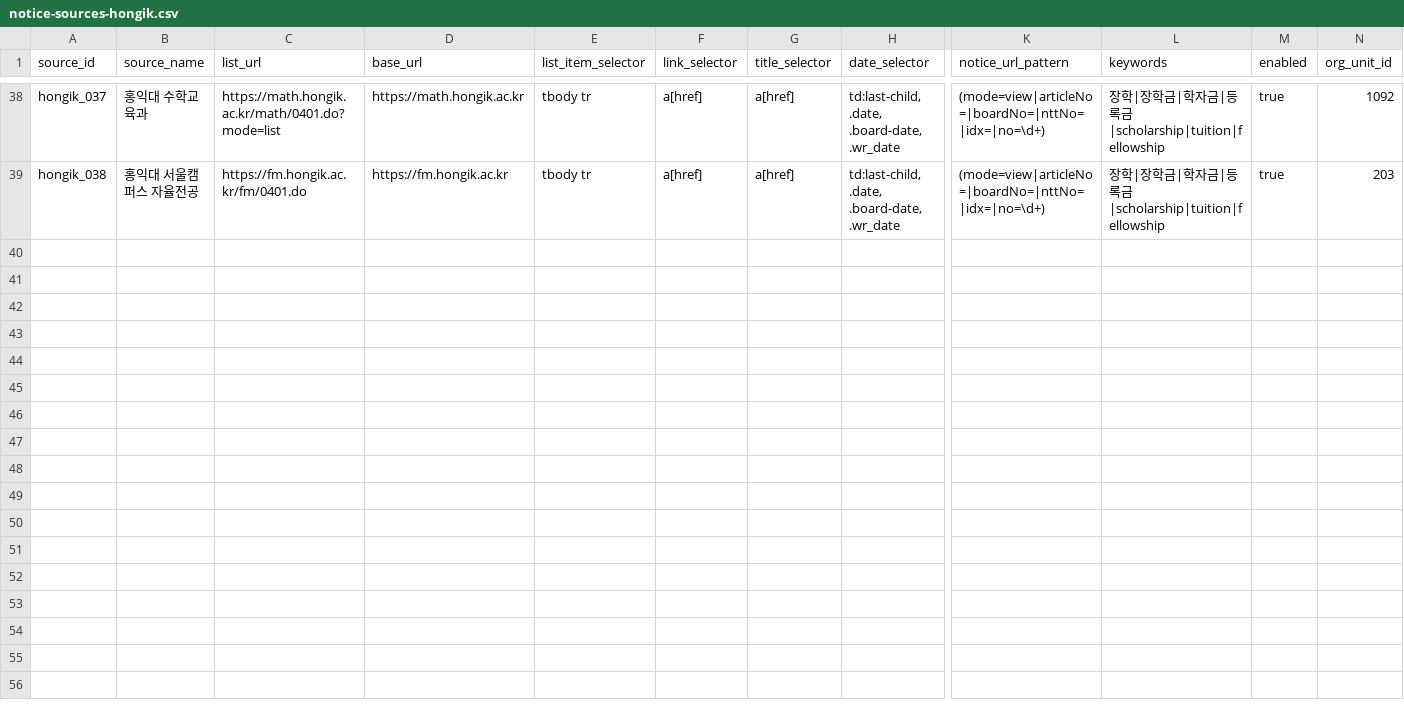
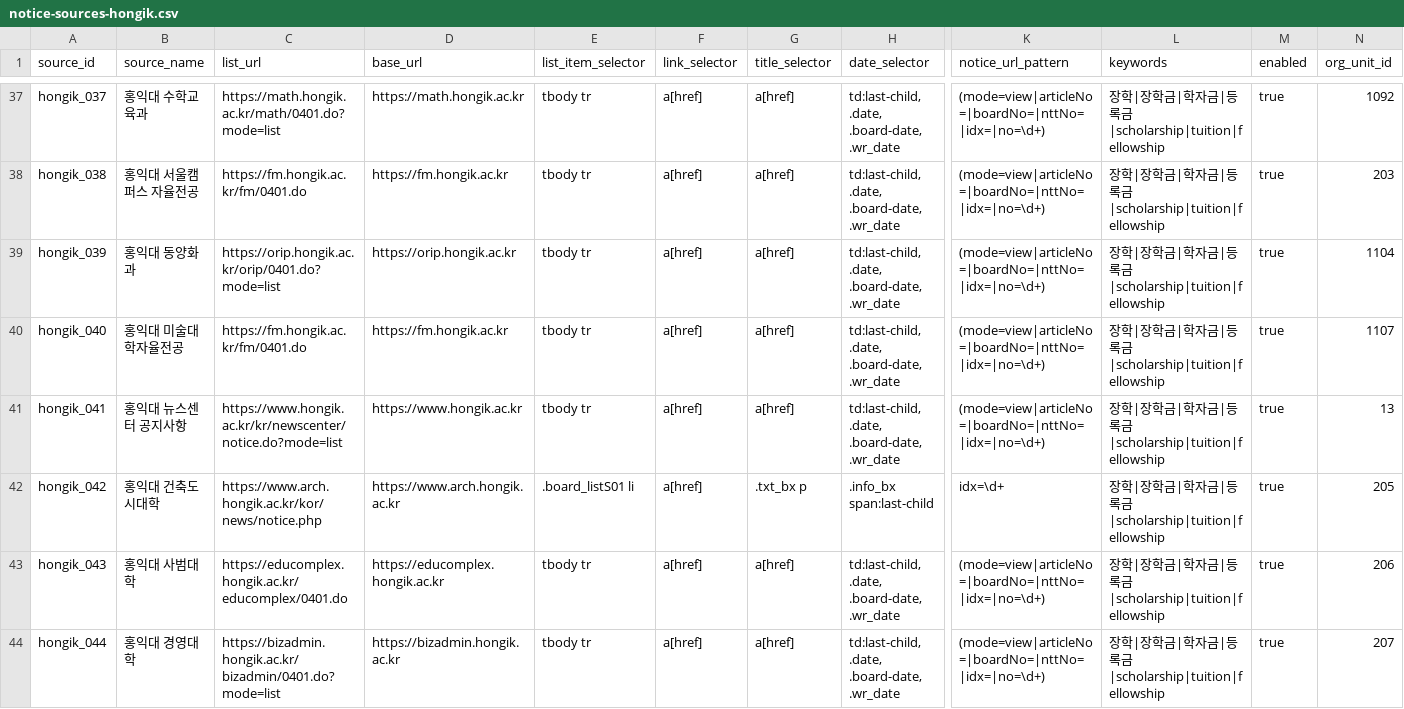
Before and after one commit to HyunsunHwang/scholarship-curation-platform, a CSV file: data/notice-sources-hongik.csv, drawn as a sheet; only a part is shown, gaps mark what is left out; rows hold the shown columns only; the diff covers the shown part only; the diff names each change by its address in the sheet, - before the commit and + after, or states it on an @@ line.

```diff
--- a/data/notice-sources-hongik.csv
+++ b/data/notice-sources-hongik.csv
+row 39: hongik_039 | 홍익대 동양화과 | https://orip.hongik.ac.kr/orip/0401.do?mode=list | https://orip.hongik.ac.kr | tbody tr | a[href] | a[href] | td:last-child, .date, .board-date, .wr_date | (mode=view|articleNo=|boardNo=|nttNo=|idx=|no=\d+) | 장학|장학금|학자금|등록금|scholarship|tuition|fellowship | true | 1104
+row 40: hongik_040 | 홍익대 미술대학자율전공 | https://fm.hongik.ac.kr/fm/0401.do | https://fm.hongik.ac.kr | tbody tr | a[href] | a[href] | td:last-child, .date, .board-date, .wr_date | (mode=view|articleNo=|boardNo=|nttNo=|idx=|no=\d+) | 장학|장학금|학자금|등록금|scholarship|tuition|fellowship | true | 1107
+row 41: hongik_041 | 홍익대 뉴스센터 공지사항 | https://www.hongik.ac.kr/kr/newscenter/notice.do?mode=list | https://www.hongik.ac.kr | tbody tr | a[href] | a[href] | td:last-child, .date, .board-date, .wr_date | (mode=view|articleNo=|boardNo=|nttNo=|idx=|no=\d+) | 장학|장학금|학자금|등록금|scholarship|tuition|fellowship | true | 13
+row 42: hongik_042 | 홍익대 건축도시대학 | https://www.arch.hongik.ac.kr/kor/news/notice.php | https://www.arch.hongik.ac.kr | .board_listS01 li | a[href] | .txt_bx p | .info_bx span:last-child | idx=\d+ | 장학|장학금|학자금|등록금|scholarship|tuition|fellowship | true | 205
+row 43: hongik_043 | 홍익대 사범대학 | https://educomplex.hongik.ac.kr/educomplex/0401.do | https://educomplex.hongik.ac.kr | tbody tr | a[href] | a[href] | td:last-child, .date, .board-date, .wr_date | (mode=view|articleNo=|boardNo=|nttNo=|idx=|no=\d+) | 장학|장학금|학자금|등록금|scholarship|tuition|fellowship | true | 206
+row 44: hongik_044 | 홍익대 경영대학 | https://bizadmin.hongik.ac.kr/bizadmin/0401.do?mode=list | https://bizadmin.hongik.ac.kr | tbody tr | a[href] | a[href] | td:last-child, .date, .board-date, .wr_date | (mode=view|articleNo=|boardNo=|nttNo=|idx=|no=\d+) | 장학|장학금|학자금|등록금|scholarship|tuition|fellowship | true | 207
```
Also changed, not shown: 5 added rows, 1 removed row and 31 edited cells elsewhere in this file, data/notice-sources-hanyang.csv, data/notice-sources-korea.csv, 7 other files.
